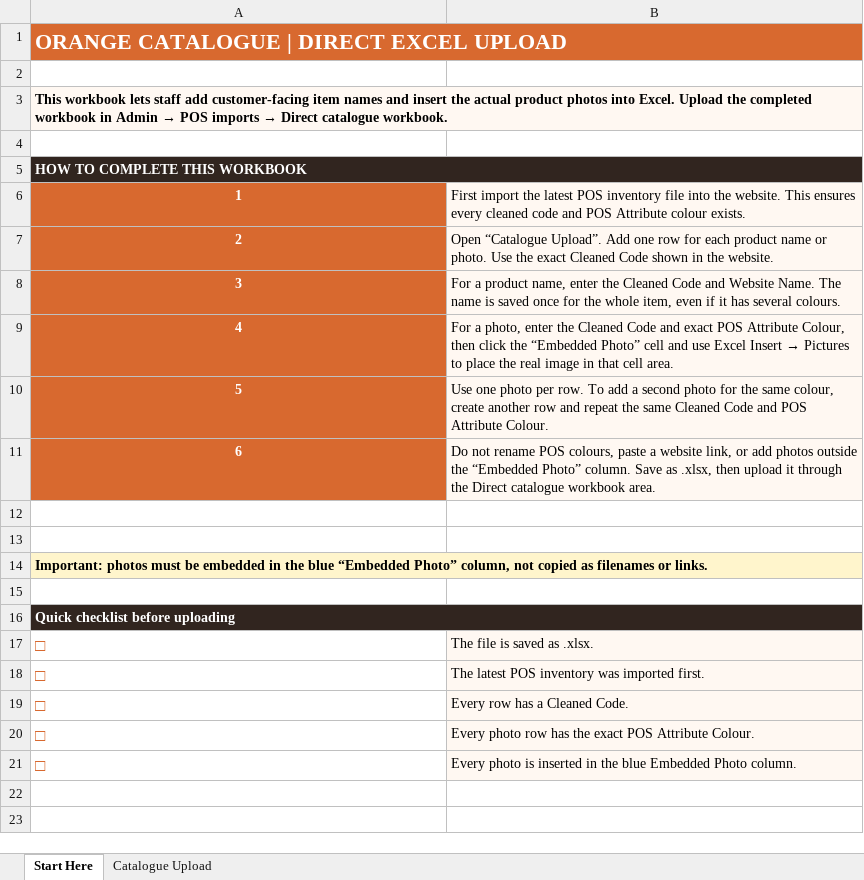
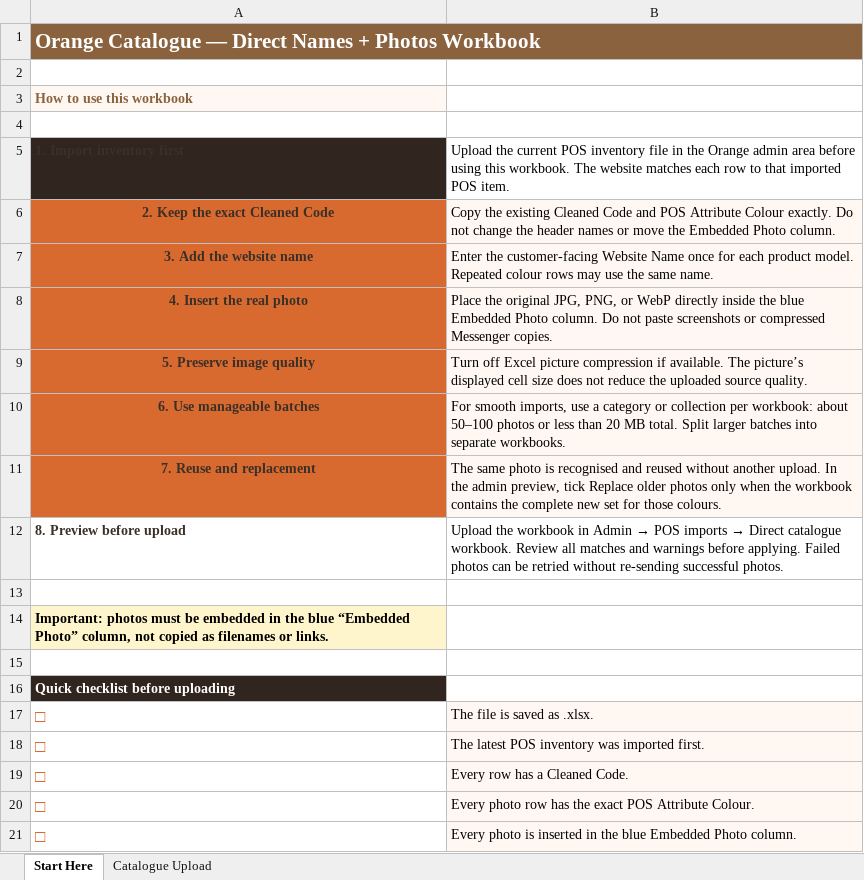
Before and after one commit to KangKimpor/orange-catalogue, an Excel workbook: client/public/Orange_Catalogue_Direct_Upload_Template.xlsx, sheet Start Here, drawn as a sheet; values as stored, in another font and other column widths than the file's, no borders; removed rows and columns are numbered as before the commit, all else as after; the diff names each change by its address in the sheet, - before the commit and + after, or states it on an @@ line.

Commit message:
Optimize catalogue media, queries, and workbook imports

```diff
--- a/client/public/Orange_Catalogue_Direct_Upload_Template.xlsx (sheet Start Here)
+++ b/client/public/Orange_Catalogue_Direct_Upload_Template.xlsx (sheet Start Here)
-A1: ORANGE CATALOGUE | DIRECT EXCEL UPLOAD
+A1: Orange Catalogue — Direct Names + Photos Workbook
-A1 fill: #D8692F
+A1 fill: #8A623E, text size: smaller
@@ A3: This workbook lets staff add customer-facing item names and insert the actual product photos into Excel. Upload the completed workbook in Admin → POS imports → Direct catalogue workbook. → How to use this workbook @@
-A3 text colour: black
+A3 text colour: #8A623E
-A3:B3 merged
-row 5: HOW TO COMPLETE THIS WORKBOOK
-row 6: 1 | First import the latest POS inventory file into the website. This ensures every cleaned code and POS Attribute colour exists.
-row 7: 2 | Open “Catalogue Upload”. Add one row for each product name or photo. Use the exact Cleaned Code shown in the website.
-row 8: 3 | For a product name, enter the Cleaned Code and Website Name. The name is saved once for the whole item, even if it has several colours.
-row 9: 4 | For a photo, enter the Cleaned Code and exact POS Attribute Colour, then click the “Embedded Photo” cell and use Excel Insert → Pictures to place the real image in that cell area.
-row 10: 5 | Use one photo per row. To add a second photo for the same colour, create another row and repeat the same Cleaned Code and POS Attribute Colour.
-row 11: 6 | Do not rename POS colours, paste a website link, or add photos outside the “Embedded Photo” column. Save as .xlsx, then upload it through the Direct catalogue workbook area.
-row 5: (empty)
+row 5: 1. Import inventory first | Upload the current POS inventory file in the Orange admin area before using this workbook. The website matches each row to that imported POS item.
-A5 fill: none
+A5 fill: #31251F
+row 6: 2. Keep the exact Cleaned Code | Copy the existing Cleaned Code and POS Attribute Colour exactly. Do not change the header names or move the Embedded Photo column.
+row 7: 3. Add the website name | Enter the customer-facing Website Name once for each product model. Repeated colour rows may use the same name.
+row 8: 4. Insert the real photo | Place the original JPG, PNG, or WebP directly inside the blue Embedded Photo column. Do not paste screenshots or compressed Messenger copies.
+row 9: 5. Preserve image quality | Turn off Excel picture compression if available. The picture’s displayed cell size does not reduce the uploaded source quality.
+row 10: 6. Use manageable batches | For smooth imports, use a category or collection per workbook: about 50–100 photos or less than 20 MB total. Split larger batches into separate workbooks.
+row 11: 7. Reuse and replacement | The same photo is recognised and reused without another upload. In the admin preview, tick Replace older photos only when the workbook contains the complete new set for those colours.
+row 12: 8. Preview before upload | Upload the workbook in Admin → POS imports → Direct catalogue workbook. Review all matches and warnings before applying. Failed photos can be retried without re-sending successful photos.
-A14:B14 merged
-A16:B16 merged
```
Also changed, not shown: sheet Catalogue Upload, 23 other files.
